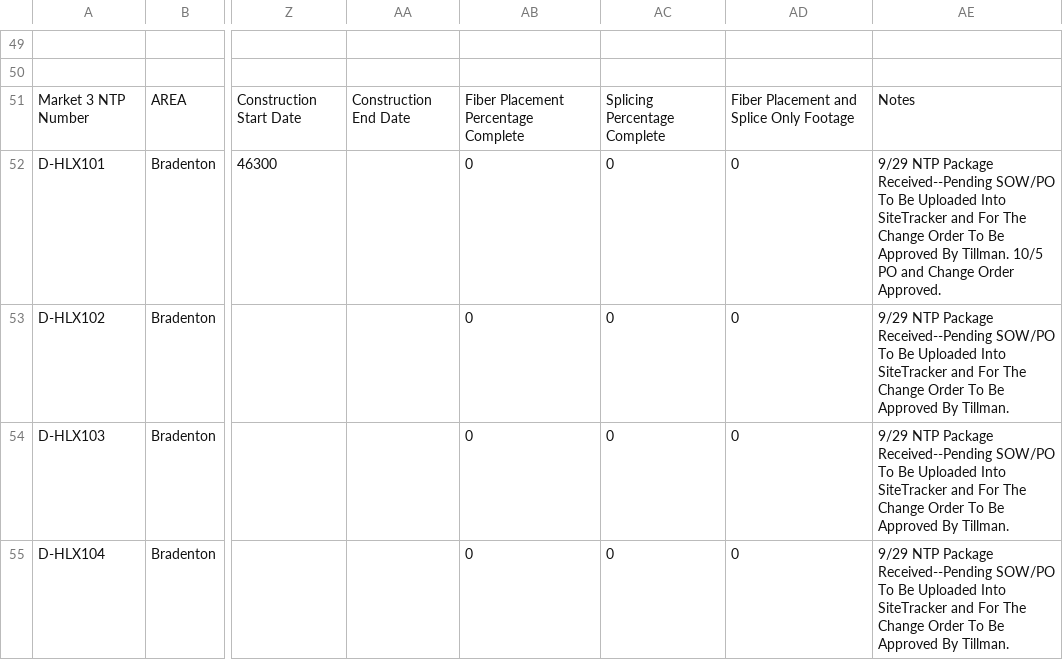
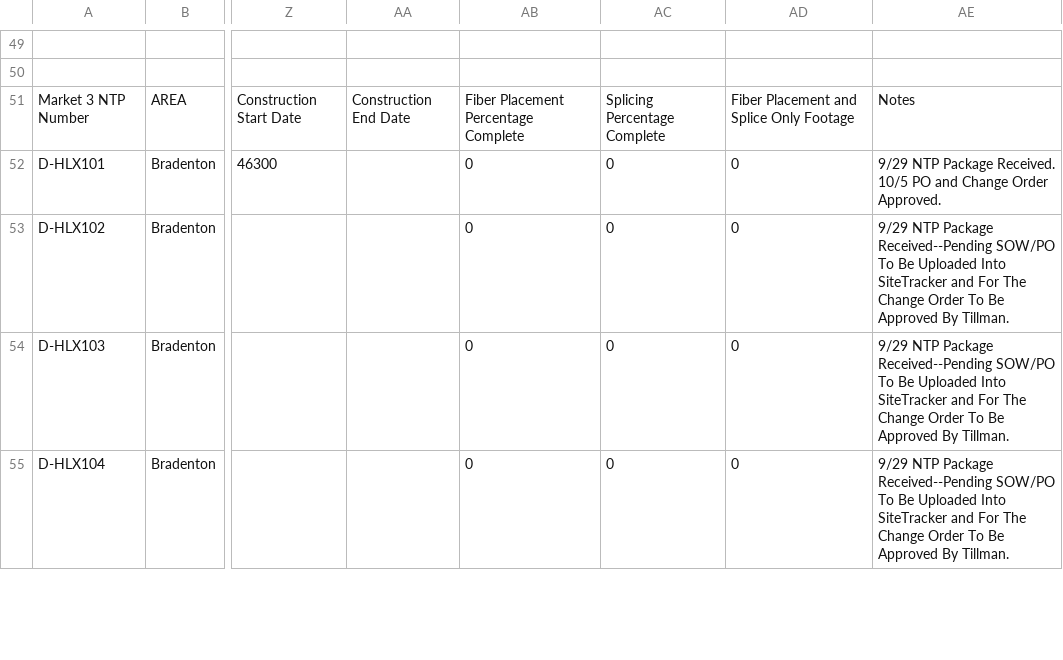
Before and after one commit to JCKraus1/Tillman-Dashboard, a CSV file: tillman-project.csv, drawn as a sheet; only a part is shown, gaps mark what is left out; the diff covers the shown part only; the diff names each change by its address in the sheet, - before the commit and + after, or states it on an @@ line.

Commit message:
Automated CSV update every 6 hours

```diff
--- a/tillman-project.csv
+++ b/tillman-project.csv
-AE52: …NTP Package Received--Pending SOW/PO To Be Uploaded Into SiteTracker and For The Change Order To Be Approved By Tillman. 10/5 PO…
+AE52: …NTP Package Received. 10/5 PO…
```
Also changed, not shown: 13 edited cells elsewhere in this file.
